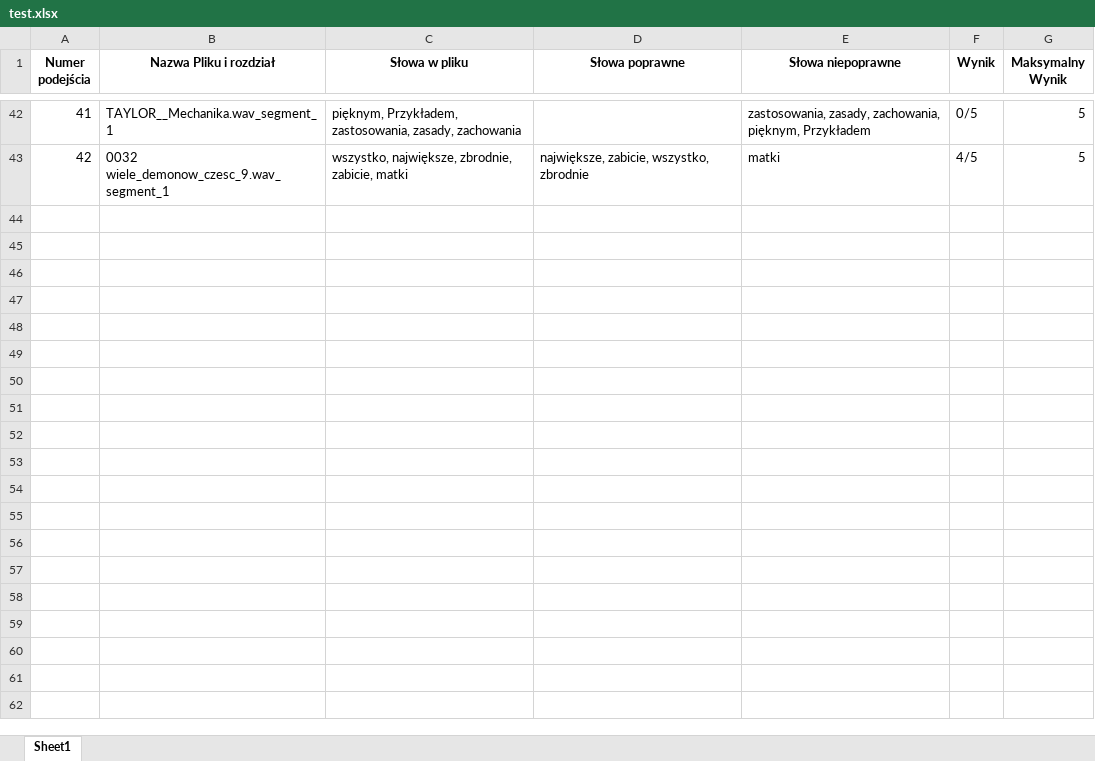
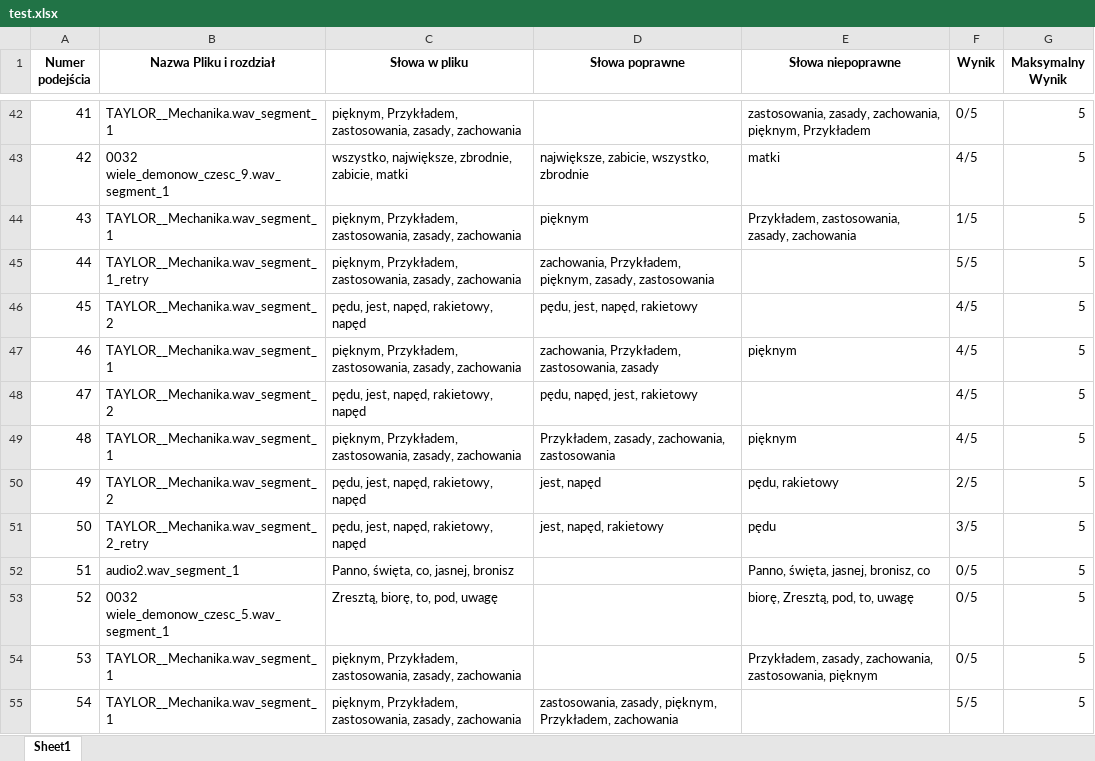
Before and after one commit to kitajusSus/UwuBis-soundhelper, an Excel workbook: wyniki/test.xlsx, sheet Sheet1, drawn as a sheet; only a part is shown, gaps mark what is left out; values as stored, in another font and other column widths than the file's, no borders; the diff covers the shown part only; the diff names each change by its address in the sheet, - before the commit and + after, or states it on an @@ line.

```diff
--- a/wyniki/test.xlsx (sheet Sheet1)
+++ b/wyniki/test.xlsx (sheet Sheet1)
+row 44: 43 | TAYLOR__Mechanika.wav_segment_1 | pięknym, Przykładem, zastosowania, zasady, zachowania | pięknym | Przykładem, zastosowania, zasady, zachowania | 1/5 | 5
+row 45: 44 | TAYLOR__Mechanika.wav_segment_1_retry | pięknym, Przykładem, zastosowania, zasady, zachowania | zachowania, Przykładem, pięknym, zasady, zastosowania |  | 5/5 | 5
+row 46: 45 | TAYLOR__Mechanika.wav_segment_2 | pędu, jest, napęd, rakietowy, napęd | pędu, jest, napęd, rakietowy |  | 4/5 | 5
+row 47: 46 | TAYLOR__Mechanika.wav_segment_1 | pięknym, Przykładem, zastosowania, zasady, zachowania | zachowania, Przykładem, zastosowania, zasady | pięknym | 4/5 | 5
+row 48: 47 | TAYLOR__Mechanika.wav_segment_2 | pędu, jest, napęd, rakietowy, napęd | pędu, napęd, jest, rakietowy |  | 4/5 | 5
+row 49: 48 | TAYLOR__Mechanika.wav_segment_1 | pięknym, Przykładem, zastosowania, zasady, zachowania | Przykładem, zasady, zachowania, zastosowania | pięknym | 4/5 | 5
+row 50: 49 | TAYLOR__Mechanika.wav_segment_2 | pędu, jest, napęd, rakietowy, napęd | jest, napęd | pędu, rakietowy | 2/5 | 5
+row 51: 50 | TAYLOR__Mechanika.wav_segment_2_retry | pędu, jest, napęd, rakietowy, napęd | jest, napęd, rakietowy | pędu | 3/5 | 5
+row 52: 51 | audio2.wav_segment_1 | Panno, święta, co, jasnej, bronisz |  | Panno, święta, jasnej, bronisz, co | 0/5 | 5
+row 53: 52 | 0032 wiele_demonow_czesc_5.wav_segment_1 | Zresztą, biorę, to, pod, uwagę |  | biorę, Zresztą, pod, to, uwagę | 0/5 | 5
+row 54: 53 | TAYLOR__Mechanika.wav_segment_1 | pięknym, Przykładem, zastosowania, zasady, zachowania |  | Przykładem, zasady, zachowania, zastosowania, pięknym | 0/5 | 5
+row 55: 54 | TAYLOR__Mechanika.wav_segment_1 | pięknym, Przykładem, zastosowania, zasady, zachowania | zastosowania, zasady, pięknym, Przykładem, zachowania |  | 5/5 | 5
```
Also changed, not shown: 12 added rows elsewhere in this sheet, 21 other files.
